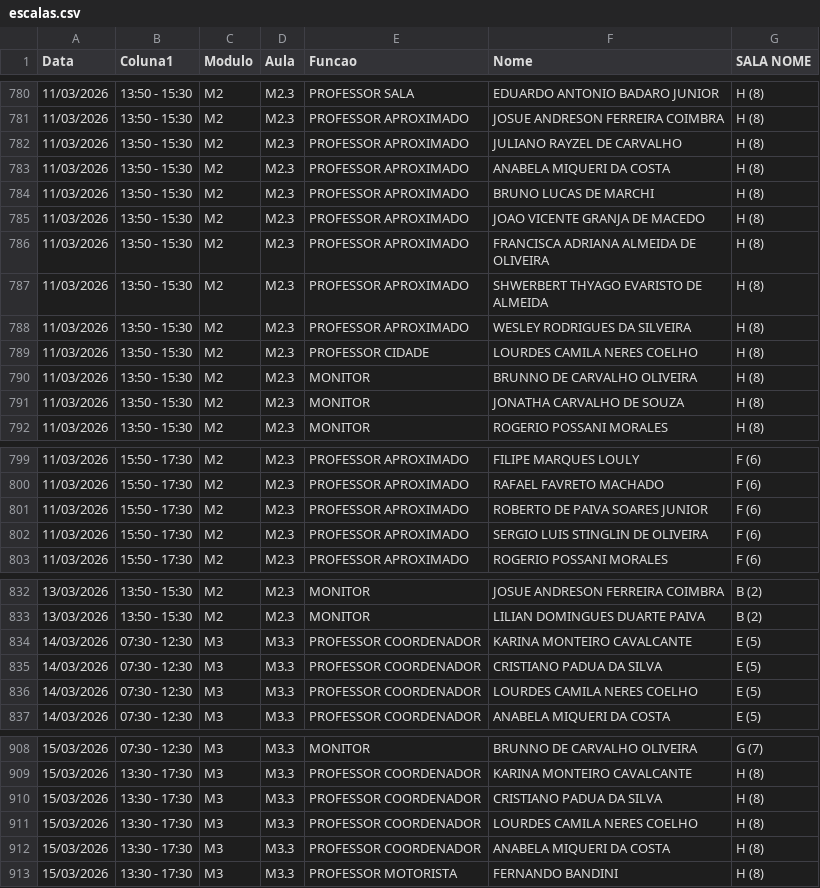
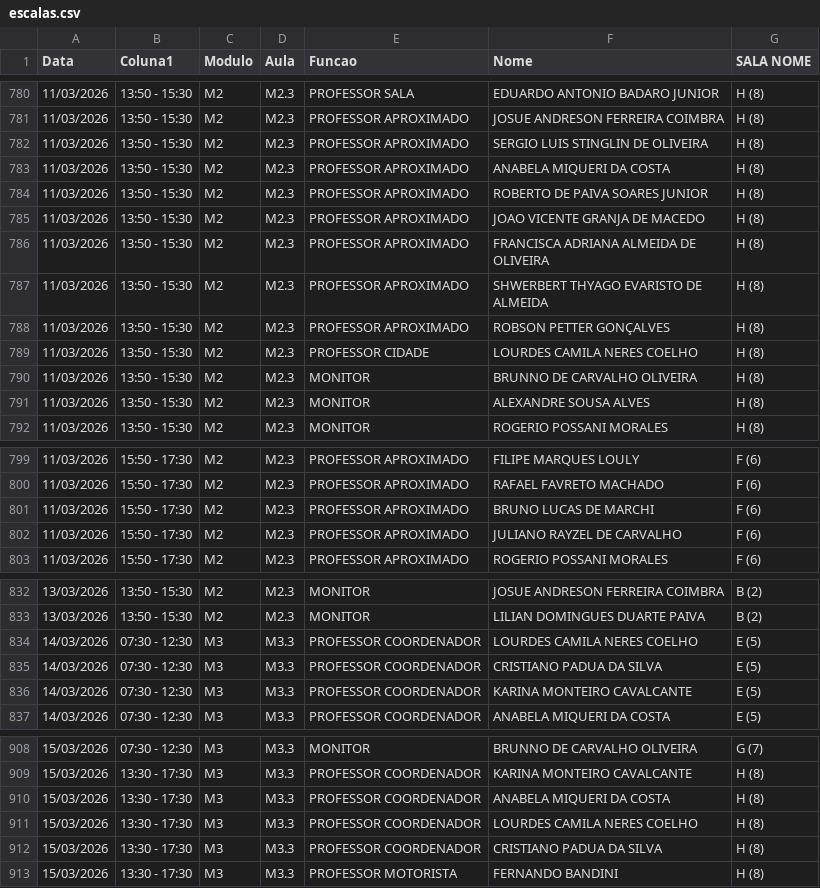
Before and after one commit to marcelmfpm-ai/painel-professores-2, a CSV file: escalas.csv, drawn as a sheet; only a part is shown, gaps mark what is left out; the diff covers the shown part only.

Commit message:
Add files via upload

```diff
--- a/escalas.csv
+++ b/escalas.csv
@@ -781,5 +781,5 @@ Data;Coluna1;Modulo;Aula;Funcao;Nome;SALA NOME
 11/03/2026;13:50 - 15:30 ;M2;M2.3;PROFESSOR APROXIMADO;JOSUE ANDRESON FERREIRA COIMBRA;H (8)
-11/03/2026;13:50 - 15:30 ;M2;M2.3;PROFESSOR APROXIMADO;JULIANO RAYZEL DE CARVALHO;H (8)
+11/03/2026;13:50 - 15:30 ;M2;M2.3;PROFESSOR APROXIMADO;SERGIO LUIS STINGLIN DE OLIVEIRA;H (8)
 11/03/2026;13:50 - 15:30 ;M2;M2.3;PROFESSOR APROXIMADO;ANABELA MIQUERI DA COSTA;H (8)
-11/03/2026;13:50 - 15:30 ;M2;M2.3;PROFESSOR APROXIMADO;BRUNO LUCAS DE MARCHI;H (8)
+11/03/2026;13:50 - 15:30 ;M2;M2.3;PROFESSOR APROXIMADO;ROBERTO DE PAIVA SOARES JUNIOR;H (8)
 11/03/2026;13:50 - 15:30 ;M2;M2.3;PROFESSOR APROXIMADO;JOAO VICENTE GRANJA DE MACEDO;H (8)
@@ -787,6 +787,6 @@ Data;Coluna1;Modulo;Aula;Funcao;Nome;SALA NOME
 11/03/2026;13:50 - 15:30 ;M2;M2.3;PROFESSOR APROXIMADO;SHWERBERT THYAGO EVARISTO DE ALMEIDA;H (8)
-11/03/2026;13:50 - 15:30 ;M2;M2.3;PROFESSOR APROXIMADO;WESLEY RODRIGUES DA SILVEIRA;H (8)
+11/03/2026;13:50 - 15:30 ;M2;M2.3;PROFESSOR APROXIMADO;ROBSON PETTER GONÇALVES;H (8)
 11/03/2026;13:50 - 15:30 ;M2;M2.3;PROFESSOR CIDADE;LOURDES CAMILA NERES COELHO;H (8)
 11/03/2026;13:50 - 15:30 ;M2;M2.3;MONITOR;BRUNNO DE CARVALHO OLIVEIRA;H (8)
-11/03/2026;13:50 - 15:30 ;M2;M2.3;MONITOR;JONATHA CARVALHO DE SOUZA;H (8)
+11/03/2026;13:50 - 15:30 ;M2;M2.3;MONITOR;ALEXANDRE SOUSA ALVES;H (8)
 11/03/2026;13:50 - 15:30 ;M2;M2.3;MONITOR;ROGERIO POSSANI MORALES;H (8)
@@ -800,4 +800,4 @@ Data;Coluna1;Modulo;Aula;Funcao;Nome;SALA NOME
 11/03/2026;15:50 - 17:30;M2;M2.3;PROFESSOR APROXIMADO;RAFAEL FAVRETO MACHADO;F (6)
-11/03/2026;15:50 - 17:30;M2;M2.3;PROFESSOR APROXIMADO;ROBERTO DE PAIVA SOARES JUNIOR;F (6)
-11/03/2026;15:50 - 17:30;M2;M2.3;PROFESSOR APROXIMADO;SERGIO LUIS STINGLIN DE OLIVEIRA;F (6)
+11/03/2026;15:50 - 17:30;M2;M2.3;PROFESSOR APROXIMADO;BRUNO LUCAS DE MARCHI;F (6)
+11/03/2026;15:50 - 17:30;M2;M2.3;PROFESSOR APROXIMADO;JULIANO RAYZEL DE CARVALHO;F (6)
 11/03/2026;15:50 - 17:30;M2;M2.3;PROFESSOR APROXIMADO;ROGERIO POSSANI MORALES;F (6)
@@ -833,5 +833,5 @@ Data;Coluna1;Modulo;Aula;Funcao;Nome;SALA NOME
 13/03/2026;13:50 - 15:30 ;M2;M2.3;MONITOR;LILIAN DOMINGUES DUARTE PAIVA;B (2)
+14/03/2026;07:30 - 12:30;M3;M3.3;PROFESSOR COORDENADOR;LOURDES CAMILA NERES COELHO;E (5)
+14/03/2026;07:30 - 12:30;M3;M3.3;PROFESSOR COORDENADOR;CRISTIANO PADUA DA SILVA;E (5)
 14/03/2026;07:30 - 12:30;M3;M3.3;PROFESSOR COORDENADOR;KARINA MONTEIRO CAVALCANTE;E (5)
-14/03/2026;07:30 - 12:30;M3;M3.3;PROFESSOR COORDENADOR;CRISTIANO PADUA DA SILVA;E (5)
-14/03/2026;07:30 - 12:30;M3;M3.3;PROFESSOR COORDENADOR;LOURDES CAMILA NERES COELHO;E (5)
 14/03/2026;07:30 - 12:30;M3;M3.3;PROFESSOR COORDENADOR;ANABELA MIQUERI DA COSTA;E (5)
@@ -909,5 +909,5 @@ Data;Coluna1;Modulo;Aula;Funcao;Nome;SALA NOME
 15/03/2026;13:30 - 17:30;M3;M3.3;PROFESSOR COORDENADOR;KARINA MONTEIRO CAVALCANTE;H (8)
+15/03/2026;13:30 - 17:30;M3;M3.3;PROFESSOR COORDENADOR;ANABELA MIQUERI DA COSTA;H (8)
+15/03/2026;13:30 - 17:30;M3;M3.3;PROFESSOR COORDENADOR;LOURDES CAMILA NERES COELHO;H (8)
 15/03/2026;13:30 - 17:30;M3;M3.3;PROFESSOR COORDENADOR;CRISTIANO PADUA DA SILVA;H (8)
-15/03/2026;13:30 - 17:30;M3;M3.3;PROFESSOR COORDENADOR;LOURDES CAMILA NERES COELHO;H (8)
-15/03/2026;13:30 - 17:30;M3;M3.3;PROFESSOR COORDENADOR;ANABELA MIQUERI DA COSTA;H (8)
 15/03/2026;13:30 - 17:30;M3;M3.3;PROFESSOR MOTORISTA;FERNANDO BANDINI;H (8)
```
Also changed, not shown: 9 edited cells elsewhere in this file.
